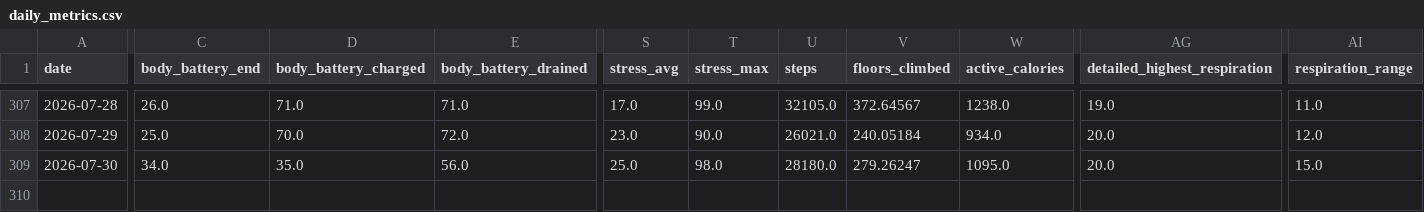
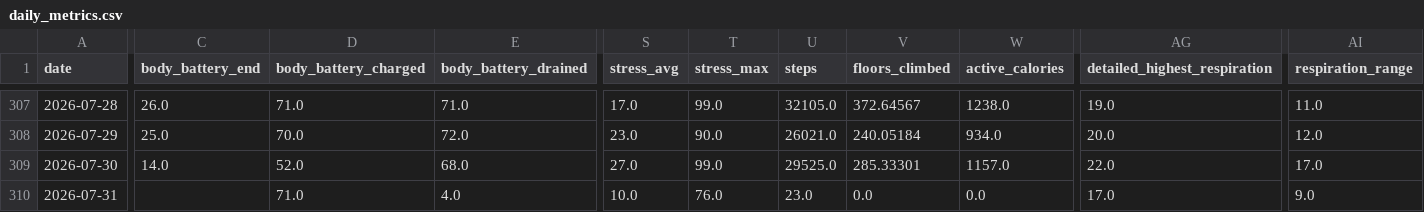
Before and after one commit to sergio-perilla/el_profe, a CSV file: data/health/daily_metrics.csv, drawn as a sheet; only a part is shown, gaps mark what is left out; rows hold the shown columns only; the diff names each change by its address in the sheet, - before the commit and + after, or states it on an @@ line.

```diff
--- a/data/health/daily_metrics.csv
+++ b/data/health/daily_metrics.csv
-C309 (body_battery_end): 34.0
+C309 (body_battery_end): 14.0
-D309 (body_battery_charged): 35.0
+D309 (body_battery_charged): 52.0
-E309 (body_battery_drained): 56.0
+E309 (body_battery_drained): 68.0
-S309 (stress_avg): 25.0
+S309 (stress_avg): 27.0
-T309 (stress_max): 98.0
+T309 (stress_max): 99.0
-U309 (steps): 28180.0
+U309 (steps): 29525.0
-V309 (floors_climbed): 279.26247
+V309 (floors_climbed): 285.33301
-W309 (active_calories): 1095.0
+W309 (active_calories): 1157.0
-AG309 (detailed_highest_respiration): 20.0
+AG309 (detailed_highest_respiration): 22.0
-AI309 (respiration_range): 15.0
+AI309 (respiration_range): 17.0
+row 310: 2026-07-31 |  | 71.0 | 4.0 | 10.0 | 76.0 | 23.0 | 0.0 | 0.0 | 17.0 | 9.0
```
Also changed, not shown: data/metadata/sync_log.csv, data/physiological/vo2_training_status.csv, 2 other files.
